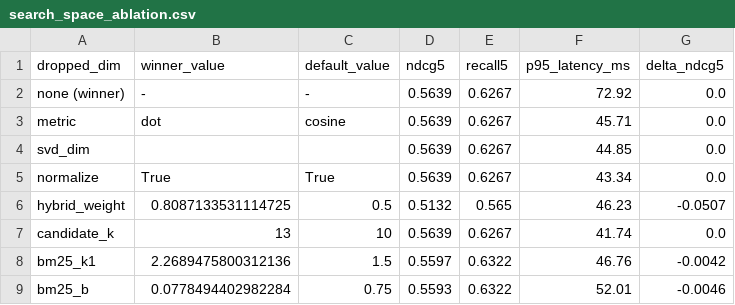
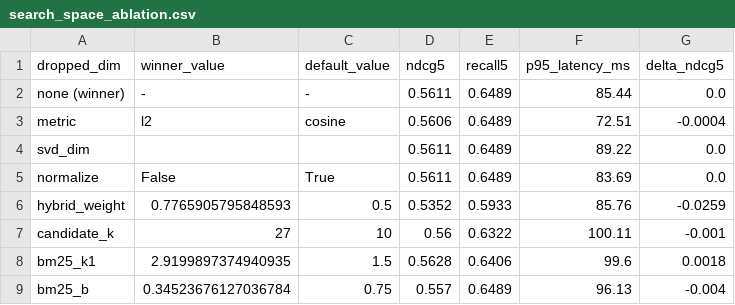
Before and after one commit to waf-iq/special-topics, a CSV file: reports/search_space_ablation.csv, drawn as a sheet.

```diff
--- a/reports/search_space_ablation.csv
+++ b/reports/search_space_ablation.csv
@@ -1,9 +1,9 @@
 dropped_dim,winner_value,default_value,ndcg5,recall5,p95_latency_ms,delta_ndcg5
-none (winner),-,-,0.5639,0.6267,72.92,0.0
-metric,dot,cosine,0.5639,0.6267,45.71,0.0
-svd_dim,,,0.5639,0.6267,44.85,0.0
-normalize,True,True,0.5639,0.6267,43.34,0.0
-hybrid_weight,0.8087133531114725,0.5,0.5132,0.565,46.23,-0.0507
-candidate_k,13,10,0.5639,0.6267,41.74,0.0
-bm25_k1,2.2689475800312136,1.5,0.5597,0.6322,46.76,-0.0042
-bm25_b,0.0778494402982284,0.75,0.5593,0.6322,52.01,-0.0046
+none (winner),-,-,0.5611,0.6489,85.44,0.0
+metric,l2,cosine,0.5606,0.6489,72.51,-0.0004
+svd_dim,,,0.5611,0.6489,89.22,0.0
+normalize,False,True,0.5611,0.6489,83.69,0.0
+hybrid_weight,0.7765905795848593,0.5,0.5352,0.5933,85.76,-0.0259
+candidate_k,27,10,0.56,0.6322,100.11,-0.001
+bm25_k1,2.9199897374940935,1.5,0.5628,0.6406,99.6,0.0018
+bm25_b,0.34523676127036784,0.75,0.557,0.6489,96.13,-0.004
```
Also changed, not shown: 1 other file.
